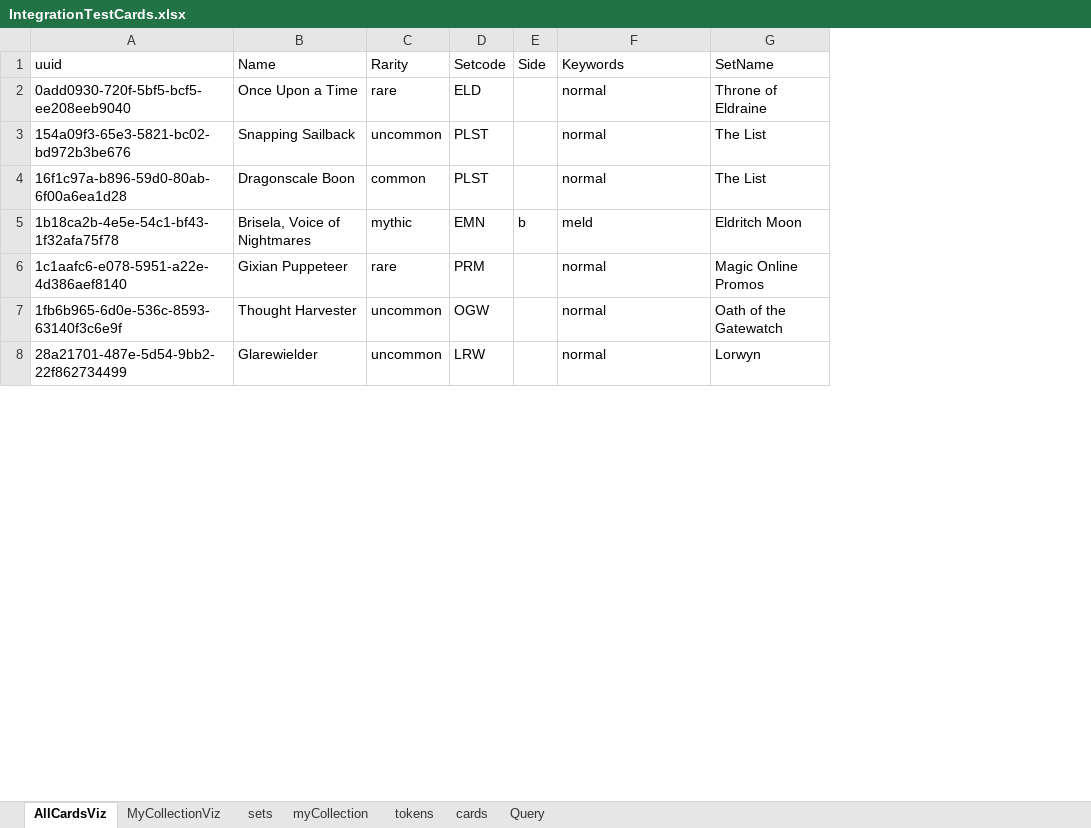
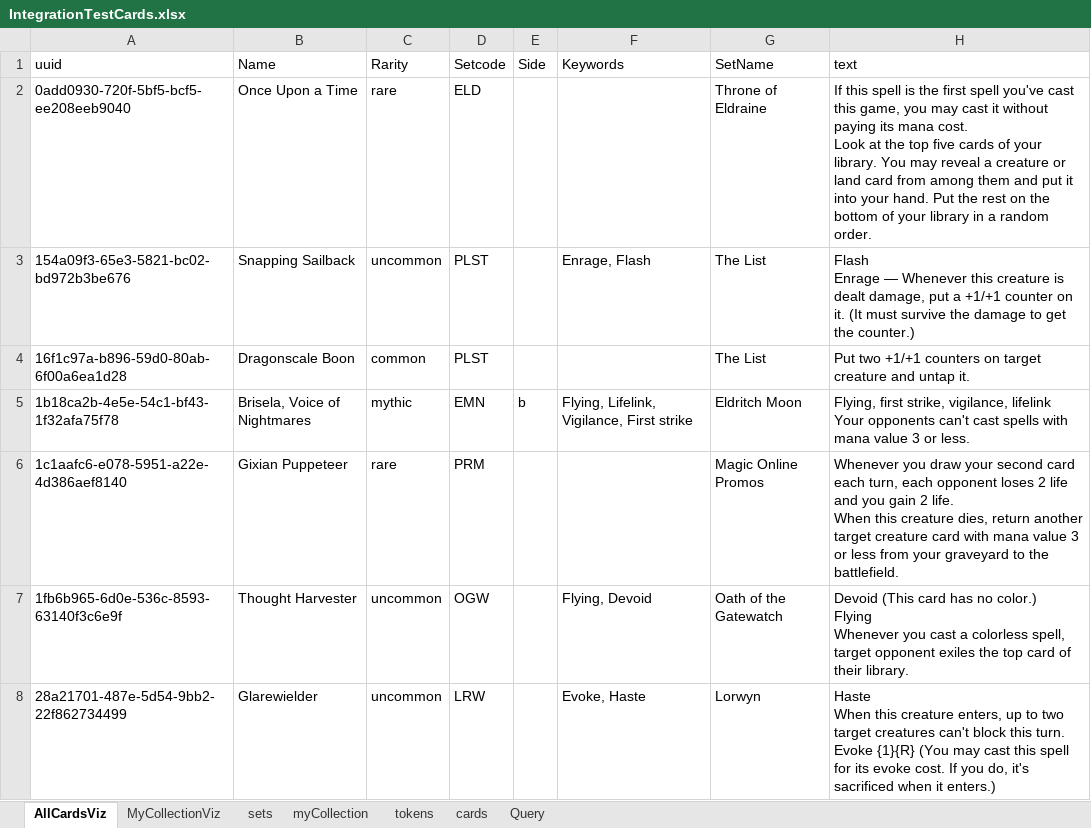
Before and after one commit to PsykoFant/CollectaMundo, an Excel workbook: CollectaMundo.Tests/TestResources/IntegrationTestCards.xlsx, sheet AllCardsViz, drawn as a sheet; only a part is shown; values as stored, in another font and other column widths than the file's, no borders; table styles not drawn; ↵ is a line break in a cell; the diff covers the shown part only; the diff names each change by its address in the sheet, - before the commit and + after, or states it on an @@ line.

```diff
--- a/CollectaMundo.Tests/TestResources/IntegrationTestCards.xlsx (sheet AllCardsViz)
+++ b/CollectaMundo.Tests/TestResources/IntegrationTestCards.xlsx (sheet AllCardsViz)
+column H (text), rows 2-8: If this spell is the first spell you've cast this game, you may cast it without paying its mana cost. ↵ Look at the top five cards of your library. You may reveal a creature or land card from among them and put it into your hand. Put the rest on the bottom of your library in a random order. | Flash ↵ Enrage — Whenever this creature is dealt damage, put a +1/+1 counter on it. (It must survive the damage to get the counter.) | Put two +1/+1 counters on target creature and untap it. | Flying, first strike, vigilance, lifelink ↵ Your opponents can't cast spells with mana value 3 or less. | Whenever you draw your second card each turn, each opponent loses 2 life and you gain 2 life. ↵ When this creature dies, return another target creature card with mana value 3 or less from your graveyard to the battlefield. | Devoid (This card has no color.) ↵ Flying ↵ Whenever you cast a colorless spell, target opponent exiles the top card of their library. | Haste ↵ When this creature enters, up to two target creatures can't block this turn. ↵ Evoke {1}{R} (You may cast this spell for its evoke cost. If you do, it's sacrificed when it enters.)
-F2 (Keywords): normal
+F2 (Keywords): (empty)
-F3 (Keywords): normal
+F3 (Keywords): Enrage, Flash
-F4 (Keywords): normal
+F4 (Keywords): (empty)
-F5 (Keywords): meld
+F5 (Keywords): Flying, Lifelink, Vigilance, First strike
-F6 (Keywords): normal
+F6 (Keywords): (empty)
-F7 (Keywords): normal
+F7 (Keywords): Flying, Devoid
-F8 (Keywords): normal
+F8 (Keywords): Evoke, Haste
```
Also changed, not shown: 4 added rows, 4 removed rows and 58 edited cells elsewhere in this sheet, sheet tokens, sheet sets, sheet Query, formulas that keep their value, 6 other files.
